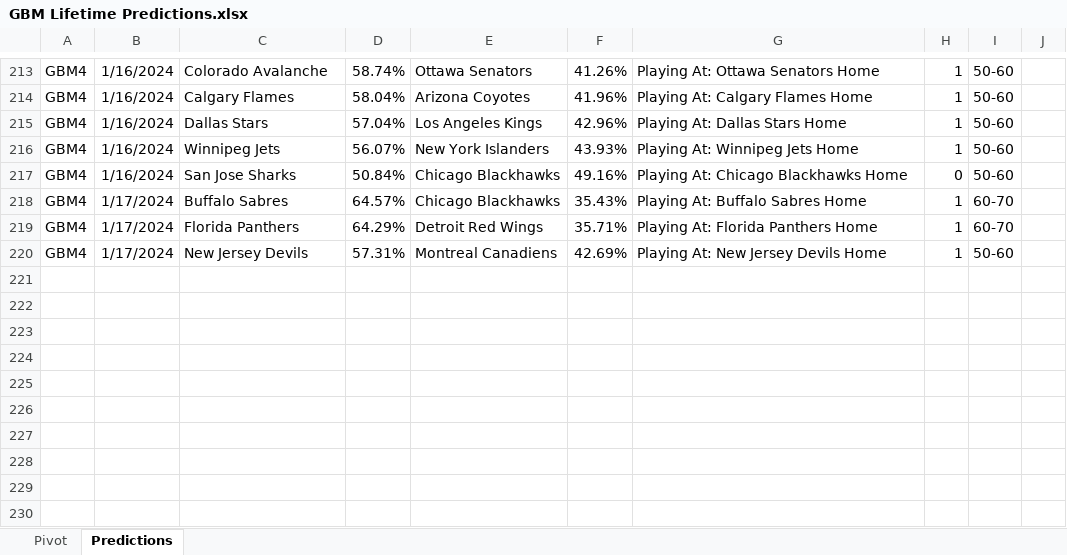
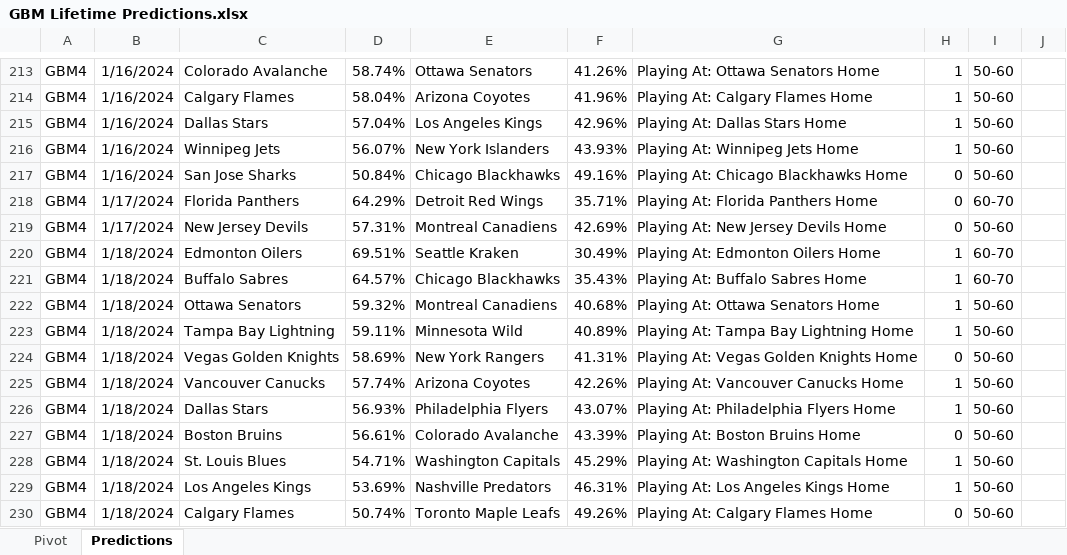
Before and after one commit to thomashigginsdatascientist/Hockey_Model, an Excel workbook: GBM Lifetime Predictions.xlsx, sheet Predictions, drawn as a sheet; only a part is shown, gaps mark what is left out; values as stored, in another font and other column widths than the file's, no borders; conditional formats not drawn; removed rows and columns are numbered as before the commit, all else as after; the diff names each change by its address in the sheet, - before the commit and + after, or states it on an @@ line.

Commit message:
updated predictions

```diff
--- a/GBM Lifetime Predictions.xlsx (sheet Predictions)
+++ b/GBM Lifetime Predictions.xlsx (sheet Predictions)
-row 218: GBM4 | 1/17/2024 | Buffalo Sabres | 64.57% | Chicago Blackhawks | 35.43% | Playing At: Buffalo Sabres Home | 1 | 60-70
-H218:H219: 1
+H218:H219: 0
+row 220: GBM4 | 1/18/2024 | Edmonton Oilers | 69.51% | Seattle Kraken | 30.49% | Playing At: Edmonton Oilers Home | 1 | 60-70
+row 221: GBM4 | 1/18/2024 | Buffalo Sabres | 64.57% | Chicago Blackhawks | 35.43% | Playing At: Buffalo Sabres Home | 1 | 60-70
+row 222: GBM4 | 1/18/2024 | Ottawa Senators | 59.32% | Montreal Canadiens | 40.68% | Playing At: Ottawa Senators Home | 1 | 50-60
+row 223: GBM4 | 1/18/2024 | Tampa Bay Lightning | 59.11% | Minnesota Wild | 40.89% | Playing At: Tampa Bay Lightning Home | 1 | 50-60
+row 224: GBM4 | 1/18/2024 | Vegas Golden Knights | 58.69% | New York Rangers | 41.31% | Playing At: Vegas Golden Knights Home | 0 | 50-60
+row 225: GBM4 | 1/18/2024 | Vancouver Canucks | 57.74% | Arizona Coyotes | 42.26% | Playing At: Vancouver Canucks Home | 1 | 50-60
+row 226: GBM4 | 1/18/2024 | Dallas Stars | 56.93% | Philadelphia Flyers | 43.07% | Playing At: Philadelphia Flyers Home | 1 | 50-60
+row 227: GBM4 | 1/18/2024 | Boston Bruins | 56.61% | Colorado Avalanche | 43.39% | Playing At: Boston Bruins Home | 0 | 50-60
+row 228: GBM4 | 1/18/2024 | St. Louis Blues | 54.71% | Washington Capitals | 45.29% | Playing At: Washington Capitals Home | 1 | 50-60
+row 229: GBM4 | 1/18/2024 | Los Angeles Kings | 53.69% | Nashville Predators | 46.31% | Playing At: Los Angeles Kings Home | 1 | 50-60
+row 230: GBM4 | 1/18/2024 | Calgary Flames | 50.74% | Toronto Maple Leafs | 49.26% | Playing At: Calgary Flames Home | 0 | 50-60
```
Also changed, not shown: sheet Pivot, formulas that keep their value, RF Lifetime Predictions.xlsx, 5 other files.
